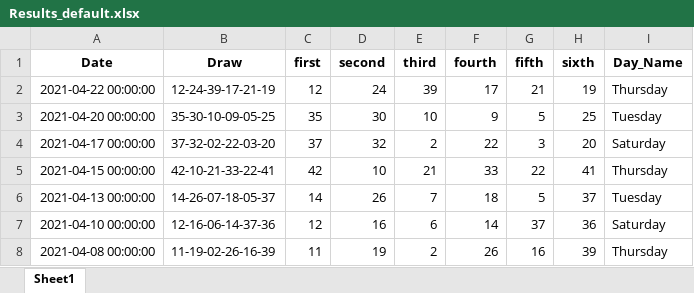
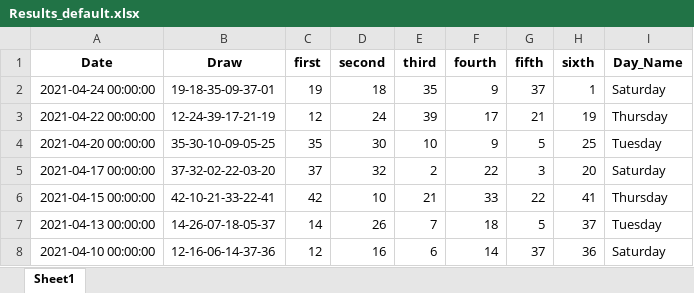
Before and after one commit to Jared-Caraan/Lotto_Analysis, an Excel workbook: Data_Gathering/Results_default.xlsx, sheet Sheet1, drawn as a sheet; only a part is shown; the shorter side is filled out with more unchanged rows; values as stored, in another font and other column widths than the file's, no borders; the diff names each change by its address in the sheet, - before the commit and + after, or states it on an @@ line.

```diff
--- a/Data_Gathering/Results_default.xlsx (sheet Sheet1)
+++ b/Data_Gathering/Results_default.xlsx (sheet Sheet1)
+row 2: 2021-04-24 00:00:00 | 19-18-35-09-37-01 | 19 | 18 | 35 | 9 | 37 | 1 | Saturday
```
Also changed, not shown: Data_Gathering/Results_all.xlsx, 2 other files.
